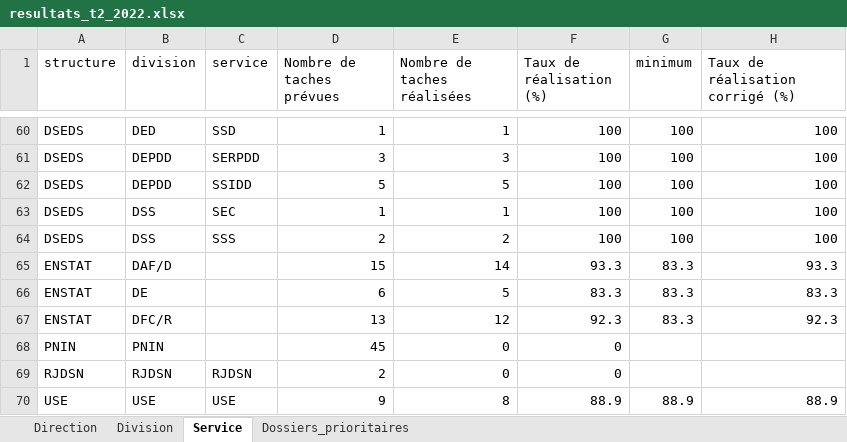
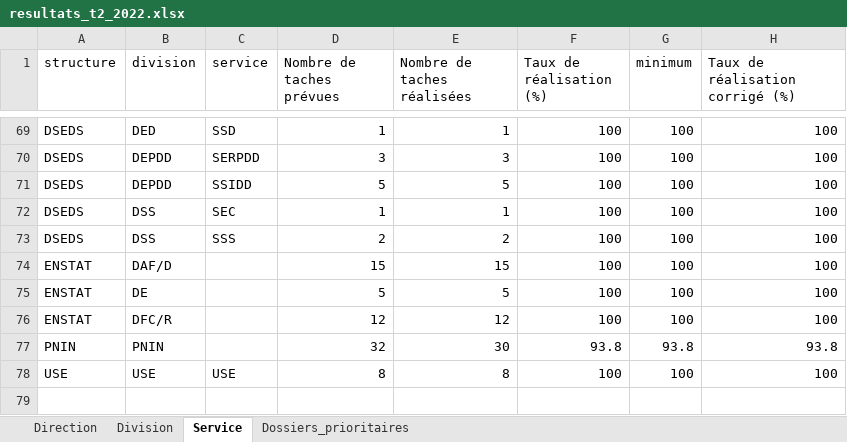
Before and after one commit to Abdoussalam/Evaluation_PAP, an Excel workbook: resultats/resultats_t2_2022.xlsx, sheet Service, drawn as a sheet; only a part is shown, gaps mark what is left out; values as stored, in another font and other column widths than the file's, no borders; table styles not drawn; removed rows and columns are numbered as before the commit, all else as after; the diff covers the shown part only; the diff names each change by its address in the sheet, - before the commit and + after, or states it on an @@ line.

```diff
--- a/resultats/resultats_t2_2022.xlsx (sheet Service)
+++ b/resultats/resultats_t2_2022.xlsx (sheet Service)
-E74 (Nombre de taches réalisées): 14
+E74 (Nombre de taches réalisées): 15
-F74 (Taux de réalisation (%)): 93.3
+F74 (Taux de réalisation (%)): 100
-G74:G76 (minimum): 83.3
+G74:G76 (minimum): 100
-H74 (Taux de réalisation corrigé (%)): 93.3
+H74 (Taux de réalisation corrigé (%)): 100
-D75 (Nombre de taches prévues): 6
+D75 (Nombre de taches prévues): 5
-F75 (Taux de réalisation (%)): 83.3
+F75 (Taux de réalisation (%)): 100
-H75 (Taux de réalisation corrigé (%)): 83.3
+H75 (Taux de réalisation corrigé (%)): 100
-D76 (Nombre de taches prévues): 13
+D76 (Nombre de taches prévues): 12
-F76 (Taux de réalisation (%)): 92.3
+F76 (Taux de réalisation (%)): 100
-H76 (Taux de réalisation corrigé (%)): 92.3
+H76 (Taux de réalisation corrigé (%)): 100
-row 68: PNIN | PNIN |  | 45 | 0 | 0
-row 69: RJDSN | RJDSN | RJDSN | 2 | 0 | 0
+row 77: PNIN | PNIN |  | 32 | 30 | 93.8 | 93.8 | 93.8
-D78 (Nombre de taches prévues): 9
+D78 (Nombre de taches prévues): 8
-F78 (Taux de réalisation (%)): 88.9
+F78 (Taux de réalisation (%)): 100
-G78 (minimum): 88.9
+G78 (minimum): 100
-H78 (Taux de réalisation corrigé (%)): 88.9
+H78 (Taux de réalisation corrigé (%)): 100
```
Also changed, not shown: 14 added rows, 5 removed rows and 163 edited cells elsewhere in this sheet, sheet Division, sheet Direction, sheet Dossiers_prioritaires.
